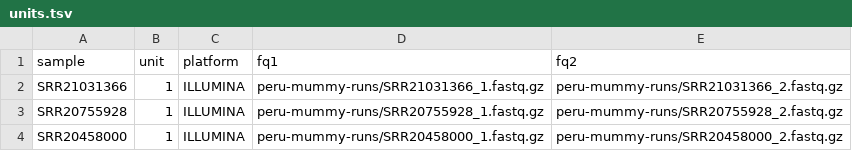
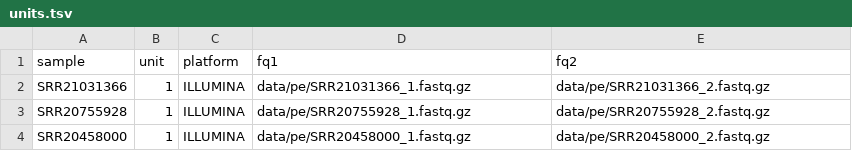
Before and after one commit to Xenobioinformatics/peru-mummy-snakemake, a TSV file: config/units.tsv, drawn as a sheet.

```diff
--- a/config/units.tsv
+++ b/config/units.tsv
@@ -1,4 +1,4 @@
 sample	unit	platform	fq1	fq2
-SRR21031366	1	ILLUMINA	peru-mummy-runs/SRR21031366_1.fastq.gz	peru-mummy-runs/SRR21031366_2.fastq.gz
-SRR20755928	1	ILLUMINA	peru-mummy-runs/SRR20755928_1.fastq.gz	peru-mummy-runs/SRR20755928_2.fastq.gz
-SRR20458000	1	ILLUMINA	peru-mummy-runs/SRR20458000_1.fastq.gz	peru-mummy-runs/SRR20458000_2.fastq.gz
+SRR21031366	1	ILLUMINA	data/pe/SRR21031366_1.fastq.gz	data/pe/SRR21031366_2.fastq.gz
+SRR20755928	1	ILLUMINA	data/pe/SRR20755928_1.fastq.gz	data/pe/SRR20755928_2.fastq.gz
+SRR20458000	1	ILLUMINA	data/pe/SRR20458000_1.fastq.gz	data/pe/SRR20458000_2.fastq.gz
```
Also changed, not shown: 1 other file.
